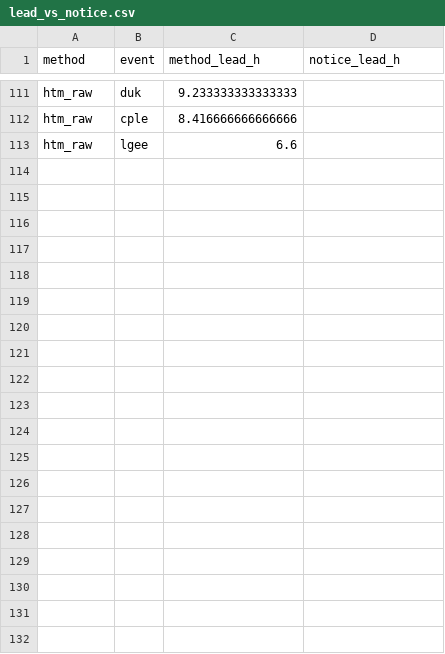
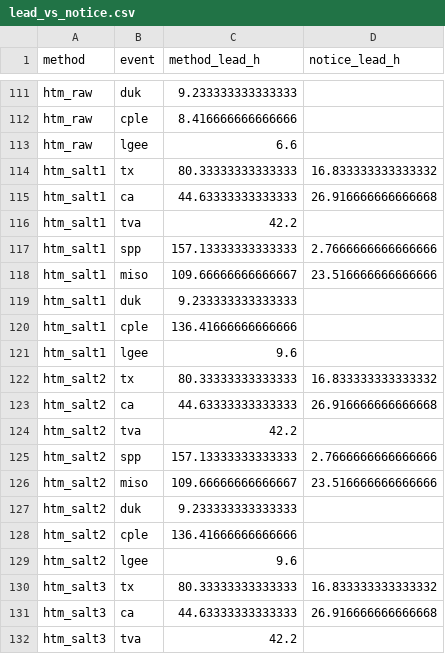
Before and after one commit to gotham29/gridshedwatch, a CSV file: results/v3.0/lead_vs_notice.csv, drawn as a sheet; only a part is shown, gaps mark what is left out; the diff covers the shown part only.

```diff
--- a/results/v3.0/lead_vs_notice.csv
+++ b/results/v3.0/lead_vs_notice.csv
@@ -113 +113,20 @@ htm_raw,cple,8.416666666666666,
 htm_raw,lgee,6.6,
+htm_salt1,tx,80.33333333333333,16.833333333333332
+htm_salt1,ca,44.63333333333333,26.916666666666668
+htm_salt1,tva,42.2,
+htm_salt1,spp,157.13333333333333,2.7666666666666666
+htm_salt1,miso,109.66666666666667,23.516666666666666
+htm_salt1,duk,9.233333333333333,
+htm_salt1,cple,136.41666666666666,
+htm_salt1,lgee,9.6,
+htm_salt2,tx,80.33333333333333,16.833333333333332
+htm_salt2,ca,44.63333333333333,26.916666666666668
+htm_salt2,tva,42.2,
+htm_salt2,spp,157.13333333333333,2.7666666666666666
+htm_salt2,miso,109.66666666666667,23.516666666666666
+htm_salt2,duk,9.233333333333333,
+htm_salt2,cple,136.41666666666666,
+htm_salt2,lgee,9.6,
+htm_salt3,tx,80.33333333333333,16.833333333333332
+htm_salt3,ca,44.63333333333333,26.916666666666668
+htm_salt3,tva,42.2,
```
Also changed, not shown: 13 added rows and 14 edited cells elsewhere in this file, results/v3.0/events.csv, results/v3.0/methods/gbm_rt/chance.csv, 39 other files.
